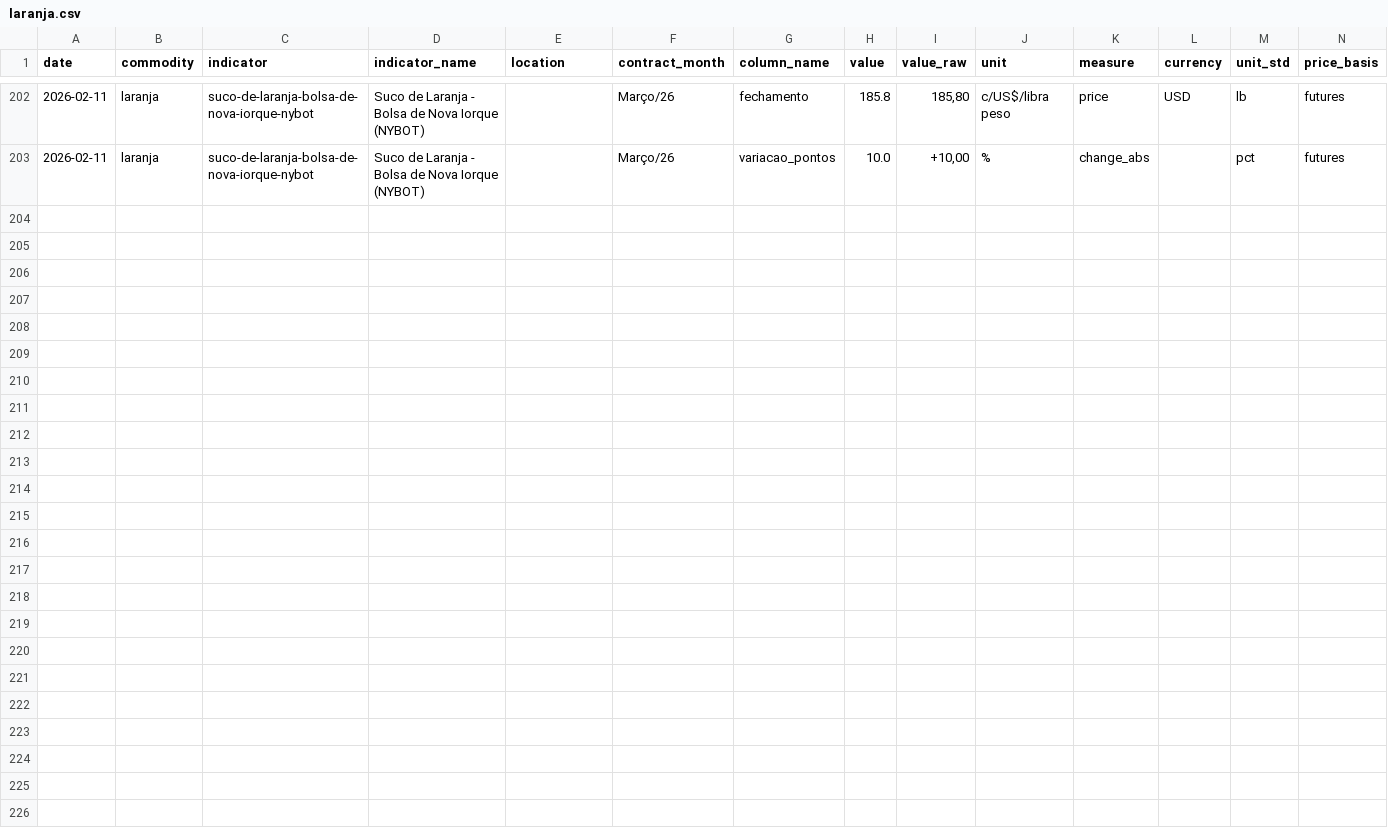
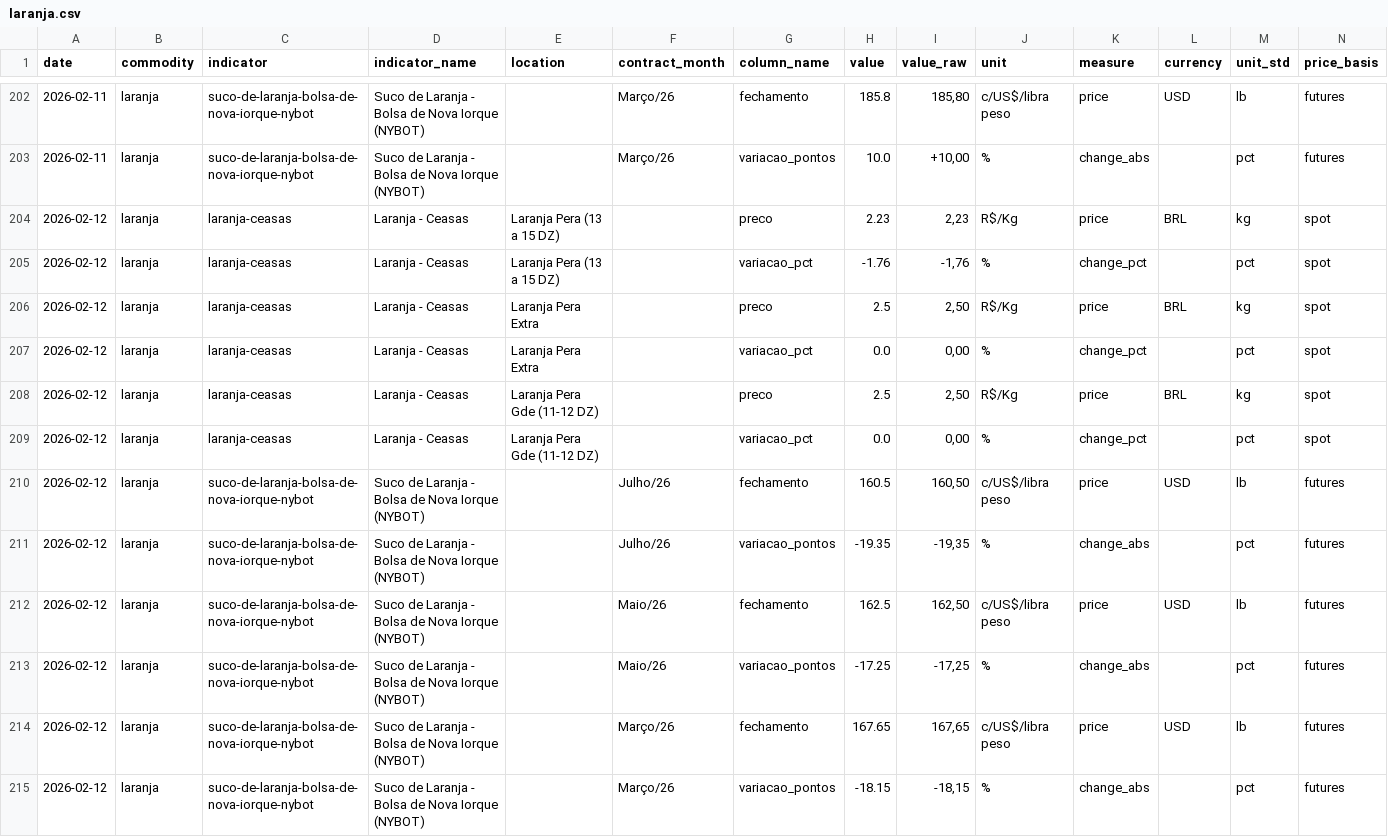
Before and after one commit to FrancyJGLisboa/noticiasagricolas_etl, a CSV file: data/csv/laranja.csv, drawn as a sheet; only a part is shown, gaps mark what is left out; rows hold the shown columns only; the diff names each change by its address in the sheet, - before the commit and + after, or states it on an @@ line.

```diff
--- a/data/csv/laranja.csv
+++ b/data/csv/laranja.csv
+row 204: 2026-02-12 | laranja | laranja-ceasas | Laranja - Ceasas | Laranja Pera (13 a 15 DZ) |  | preco | 2.23 | 2,23 | R$/Kg | price | BRL | kg | spot
+row 205: 2026-02-12 | laranja | laranja-ceasas | Laranja - Ceasas | Laranja Pera (13 a 15 DZ) |  | variacao_pct | -1.76 | -1,76 | % | change_pct |  | pct | spot
+row 206: 2026-02-12 | laranja | laranja-ceasas | Laranja - Ceasas | Laranja Pera Extra |  | preco | 2.5 | 2,50 | R$/Kg | price | BRL | kg | spot
+row 207: 2026-02-12 | laranja | laranja-ceasas | Laranja - Ceasas | Laranja Pera Extra |  | variacao_pct | 0.0 | 0,00 | % | change_pct |  | pct | spot
+row 208: 2026-02-12 | laranja | laranja-ceasas | Laranja - Ceasas | Laranja Pera Gde (11-12 DZ) |  | preco | 2.5 | 2,50 | R$/Kg | price | BRL | kg | spot
+row 209: 2026-02-12 | laranja | laranja-ceasas | Laranja - Ceasas | Laranja Pera Gde (11-12 DZ) |  | variacao_pct | 0.0 | 0,00 | % | change_pct |  | pct | spot
+row 210: 2026-02-12 | laranja | suco-de-laranja-bolsa-de-nova-iorque-nybot | Suco de Laranja - Bolsa de Nova Iorque (NYBOT) |  | Julho/26 | fechamento | 160.5 | 160,50 | c/US$/libra peso | price | USD | lb | futures
+row 211: 2026-02-12 | laranja | suco-de-laranja-bolsa-de-nova-iorque-nybot | Suco de Laranja - Bolsa de Nova Iorque (NYBOT) |  | Julho/26 | variacao_pontos | -19.35 | -19,35 | % | change_abs |  | pct | futures
+row 212: 2026-02-12 | laranja | suco-de-laranja-bolsa-de-nova-iorque-nybot | Suco de Laranja - Bolsa de Nova Iorque (NYBOT) |  | Maio/26 | fechamento | 162.5 | 162,50 | c/US$/libra peso | price | USD | lb | futures
+row 213: 2026-02-12 | laranja | suco-de-laranja-bolsa-de-nova-iorque-nybot | Suco de Laranja - Bolsa de Nova Iorque (NYBOT) |  | Maio/26 | variacao_pontos | -17.25 | -17,25 | % | change_abs |  | pct | futures
+row 214: 2026-02-12 | laranja | suco-de-laranja-bolsa-de-nova-iorque-nybot | Suco de Laranja - Bolsa de Nova Iorque (NYBOT) |  | Março/26 | fechamento | 167.65 | 167,65 | c/US$/libra peso | price | USD | lb | futures
+row 215: 2026-02-12 | laranja | suco-de-laranja-bolsa-de-nova-iorque-nybot | Suco de Laranja - Bolsa de Nova Iorque (NYBOT) |  | Março/26 | variacao_pontos | -18.15 | -18,15 | % | change_abs |  | pct | futures
```
Also changed, not shown: data/csv/cacau.csv, data/csv/legumes.csv, 21 other files.
